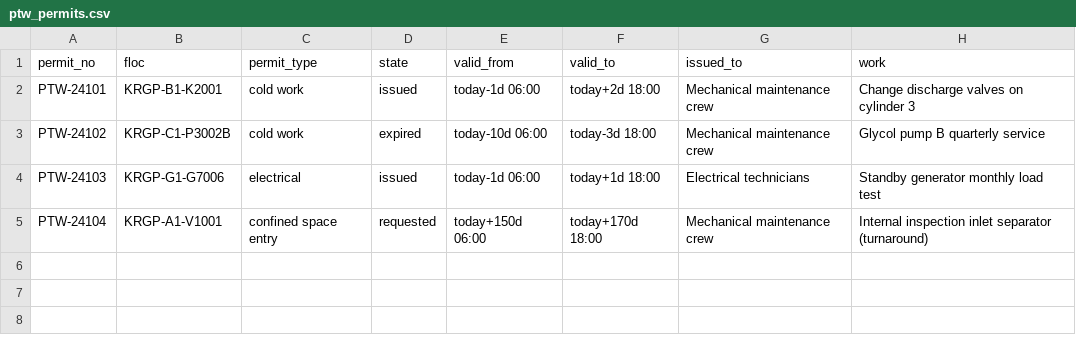
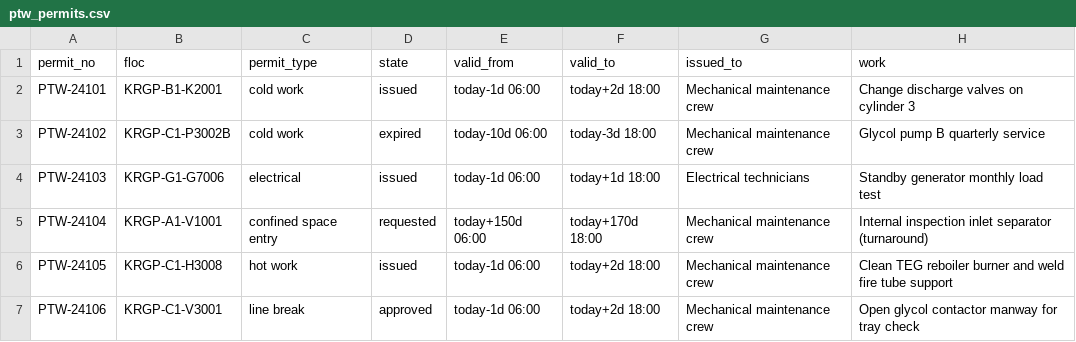
Before and after one commit to areed145/fuzer, a CSV file: fakeplant/bundles/kestrel/exports/ptw_permits.csv, drawn as a sheet; the diff names each change by its address in the sheet, - before the commit and + after, or states it on an @@ line.

```diff
--- a/fakeplant/bundles/kestrel/exports/ptw_permits.csv
+++ b/fakeplant/bundles/kestrel/exports/ptw_permits.csv
+row 6: PTW-24105 | KRGP-C1-H3008 | hot work | issued | today-1d 06:00 | today+2d 18:00 | Mechanical maintenance crew | Clean TEG reboiler burner and weld fire tube support
+row 7: PTW-24106 | KRGP-C1-V3001 | line break | approved | today-1d 06:00 | today+2d 18:00 | Mechanical maintenance crew | Open glycol contactor manway for tray check
```
Also changed, not shown: fakeplant/bundles/kestrel/exports/ptw_isolations.csv, 9 other files.
